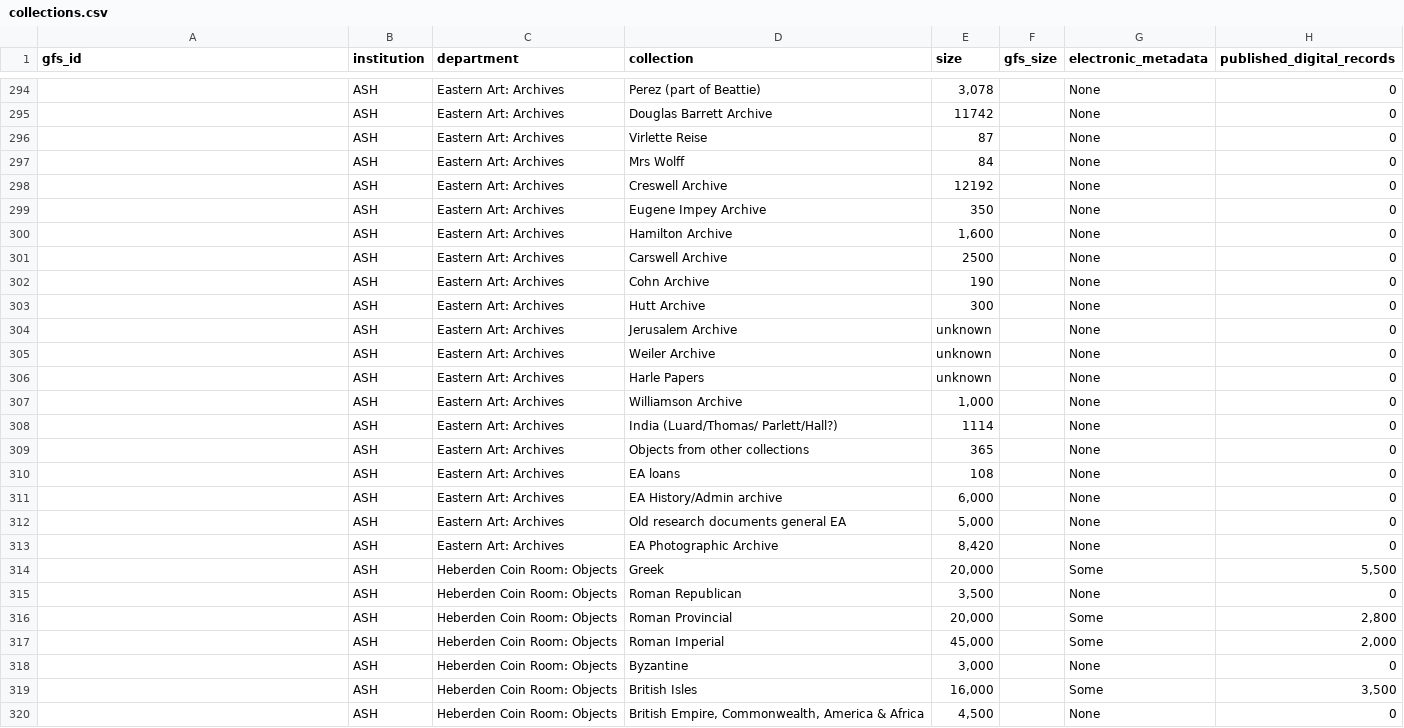
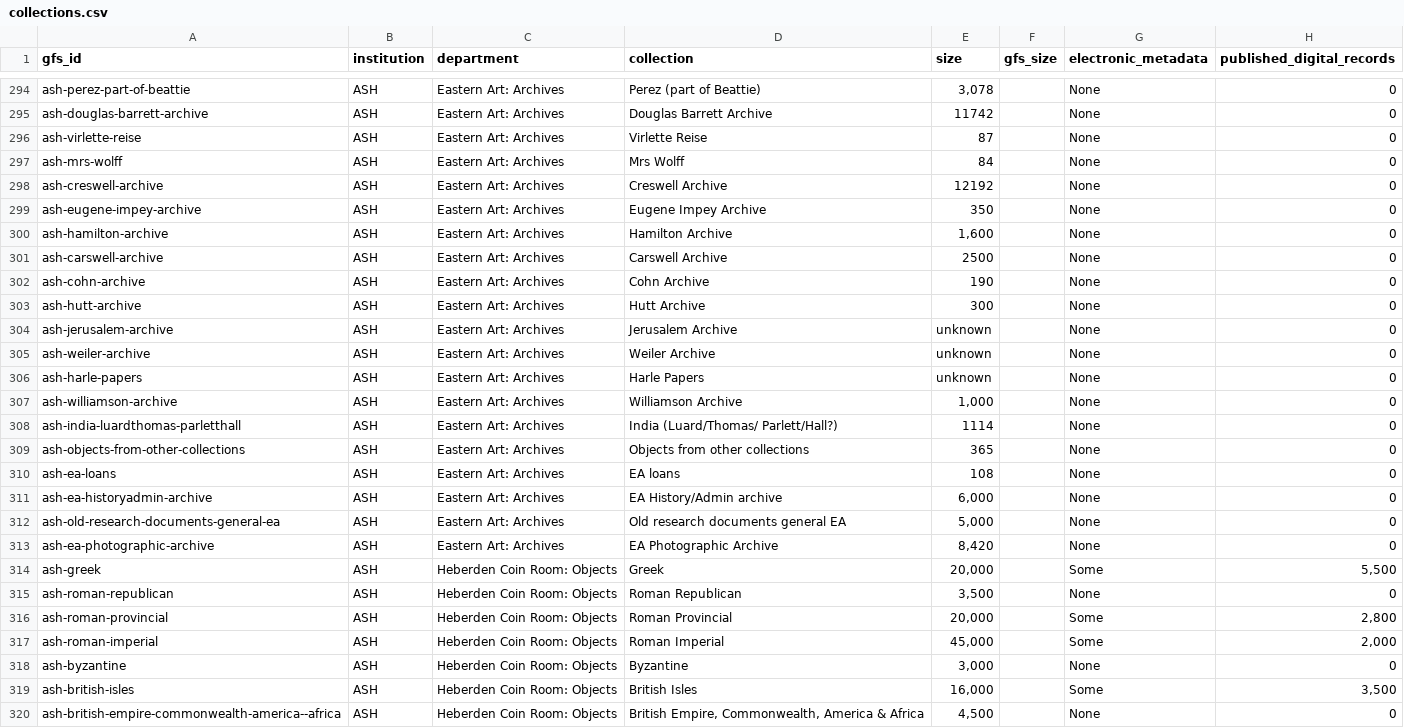
Before and after one commit to frankieroberto/oxford-explorer, a CSV file: db/collections.csv, drawn as a sheet; only a part is shown, gaps mark what is left out; the diff covers the shown part only; the diff names each change by its address in the sheet, - before the commit and + after, or states it on an @@ line.

Commit message:
Update collections
They all have an id now

```diff
--- a/db/collections.csv
+++ b/db/collections.csv
-A294 (gfs_id): (empty)
+A294 (gfs_id): ash-perez-part-of-beattie
-A295 (gfs_id): (empty)
+A295 (gfs_id): ash-douglas-barrett-archive
-A296 (gfs_id): (empty)
+A296 (gfs_id): ash-virlette-reise
-A297 (gfs_id): (empty)
+A297 (gfs_id): ash-mrs-wolff
-A298 (gfs_id): (empty)
+A298 (gfs_id): ash-creswell-archive
-A299 (gfs_id): (empty)
+A299 (gfs_id): ash-eugene-impey-archive
-A300 (gfs_id): (empty)
+A300 (gfs_id): ash-hamilton-archive
-A301 (gfs_id): (empty)
+A301 (gfs_id): ash-carswell-archive
-A302 (gfs_id): (empty)
+A302 (gfs_id): ash-cohn-archive
-A303 (gfs_id): (empty)
+A303 (gfs_id): ash-hutt-archive
-A304 (gfs_id): (empty)
+A304 (gfs_id): ash-jerusalem-archive
-A305 (gfs_id): (empty)
+A305 (gfs_id): ash-weiler-archive
-A306 (gfs_id): (empty)
+A306 (gfs_id): ash-harle-papers
-A307 (gfs_id): (empty)
+A307 (gfs_id): ash-williamson-archive
-A308 (gfs_id): (empty)
+A308 (gfs_id): ash-india-luardthomas-parletthall
-A309 (gfs_id): (empty)
+A309 (gfs_id): ash-objects-from-other-collections
-A310 (gfs_id): (empty)
+A310 (gfs_id): ash-ea-loans
-A311 (gfs_id): (empty)
+A311 (gfs_id): ash-ea-historyadmin-archive
-A312 (gfs_id): (empty)
+A312 (gfs_id): ash-old-research-documents-general-ea
-A313 (gfs_id): (empty)
+A313 (gfs_id): ash-ea-photographic-archive
-A314 (gfs_id): (empty)
+A314 (gfs_id): ash-greek
-A315 (gfs_id): (empty)
+A315 (gfs_id): ash-roman-republican
-A316 (gfs_id): (empty)
+A316 (gfs_id): ash-roman-provincial
-A317 (gfs_id): (empty)
+A317 (gfs_id): ash-roman-imperial
-A318 (gfs_id): (empty)
+A318 (gfs_id): ash-byzantine
-A319 (gfs_id): (empty)
+A319 (gfs_id): ash-british-isles
-A320 (gfs_id): (empty)
+A320 (gfs_id): ash-british-empire-commonwealth-america--africa
```
Also changed, not shown: 166 edited cells elsewhere in this file, 1 other file.
